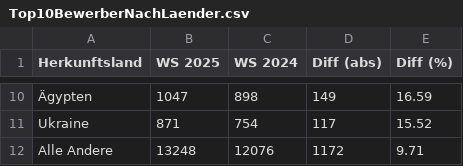
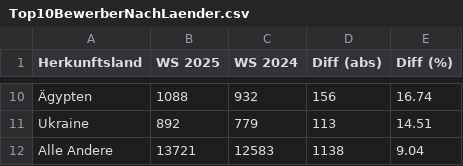
Before and after one commit to thoilene/ua_monitoring, a CSV file: Top10BewerberNachLaender.csv, drawn as a sheet; only a part is shown, gaps mark what is left out; the diff covers the shown part only; the diff names each change by its address in the sheet, - before the commit and + after, or states it on an @@ line.

```diff
--- a/Top10BewerberNachLaender.csv
+++ b/Top10BewerberNachLaender.csv
-B10 (WS 2025): 1047
+B10 (WS 2025): 1088
-C10 (WS 2024): 898
+C10 (WS 2024): 932
-D10 (Diff (abs)): 149
+D10 (Diff (abs)): 156
-E10 (Diff (%)): 16.59
+E10 (Diff (%)): 16.74
-B11 (WS 2025): 871
+B11 (WS 2025): 892
-C11 (WS 2024): 754
+C11 (WS 2024): 779
-D11 (Diff (abs)): 117
+D11 (Diff (abs)): 113
-E11 (Diff (%)): 15.52
+E11 (Diff (%)): 14.51
-B12 (WS 2025): 13248
+B12 (WS 2025): 13721
-C12 (WS 2024): 12076
+C12 (WS 2024): 12583
-D12 (Diff (abs)): 1172
+D12 (Diff (abs)): 1138
-E12 (Diff (%)): 9.71
+E12 (Diff (%)): 9.04
```
Also changed, not shown: 32 edited cells elsewhere in this file, BewerberNachLaender.csv, antrag_nach_Eingangswoche_agg.csv, 3 other files.
